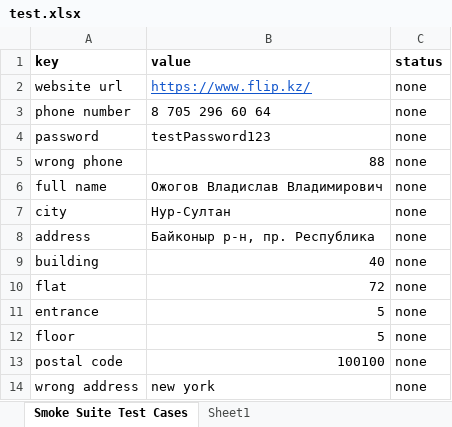
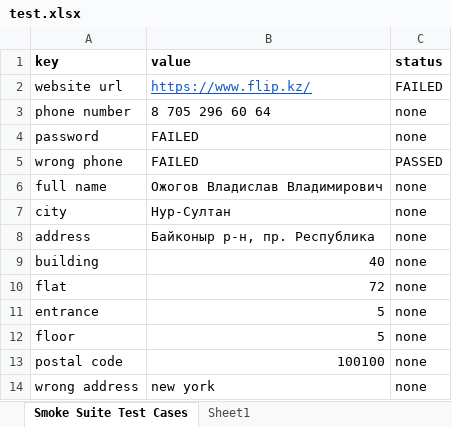
Before and after one commit to DebugNuggets/test-automation-flipkz, an Excel workbook: test-output/test.xlsx, sheet Smoke Suite Test Cases, drawn as a sheet; values as stored, in another font and other column widths than the file's, no borders; the diff names each change by its address in the sheet, - before the commit and + after, or states it on an @@ line.

```diff
--- a/test-output/test.xlsx (sheet Smoke Suite Test Cases)
+++ b/test-output/test.xlsx (sheet Smoke Suite Test Cases)
-C2 (status): none
+C2 (status): FAILED
-B4 (value): testPassword123
+B4 (value): FAILED
-B5 (value): 88
+B5 (value): FAILED
-C5 (status): none
+C5 (status): PASSED
```
Also changed, not shown: 5 other files.
